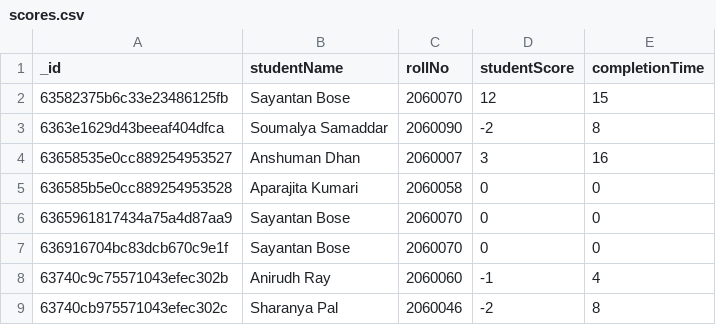
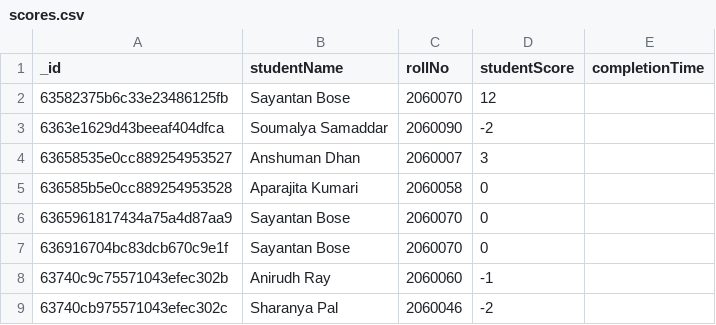
Before and after one commit to Sayantan19/Quiz-Page, a CSV file: Data/scores.csv, drawn as a sheet.

```diff
--- a/Data/scores.csv
+++ b/Data/scores.csv
@@ -1,9 +1,9 @@
 _id,studentName,rollNo,studentScore,completionTime
-63582375b6c33e23486125fb,Sayantan Bose,2060070,12,15
-6363e1629d43beeaf404dfca,Soumalya Samaddar,2060090,-2,8
-63658535e0cc889254953527,Anshuman Dhan,2060007,3,16
-636585b5e0cc889254953528,Aparajita Kumari,2060058,0,0
-6365961817434a75a4d87aa9,Sayantan Bose,2060070,0,0
-636916704bc83dcb670c9e1f,Sayantan Bose,2060070,0,0
-63740c9c75571043efec302b,Anirudh Ray,2060060,-1,4
-63740cb975571043efec302c,Sharanya Pal,2060046,-2,8
+63582375b6c33e23486125fb,Sayantan Bose,2060070,12,
+6363e1629d43beeaf404dfca,Soumalya Samaddar,2060090,-2,
+63658535e0cc889254953527,Anshuman Dhan,2060007,3,
+636585b5e0cc889254953528,Aparajita Kumari,2060058,0,
+6365961817434a75a4d87aa9,Sayantan Bose,2060070,0,
+636916704bc83dcb670c9e1f,Sayantan Bose,2060070,0,
+63740c9c75571043efec302b,Anirudh Ray,2060060,-1,
+63740cb975571043efec302c,Sharanya Pal,2060046,-2,
```
Also changed, not shown: 5 other files.
